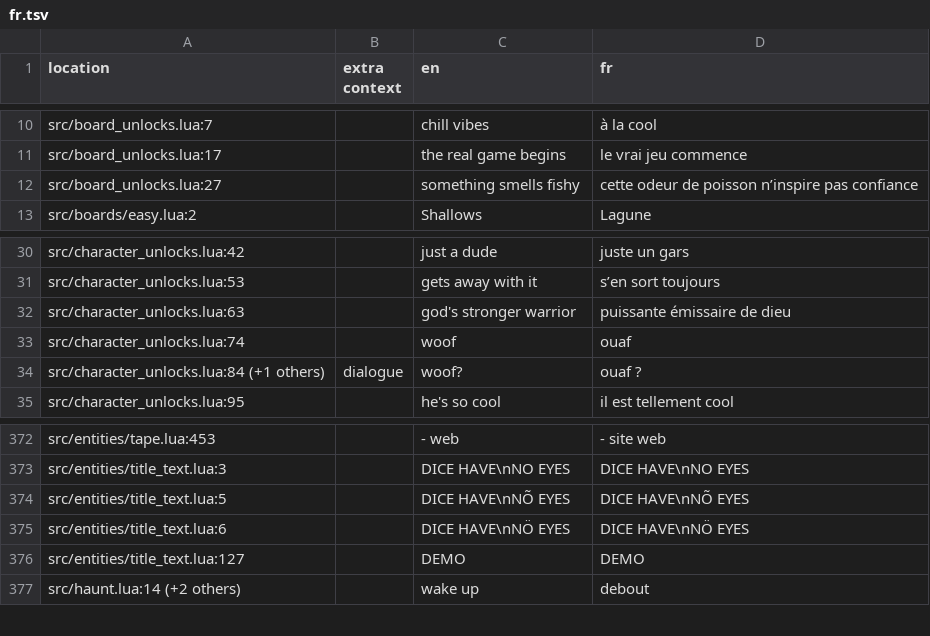
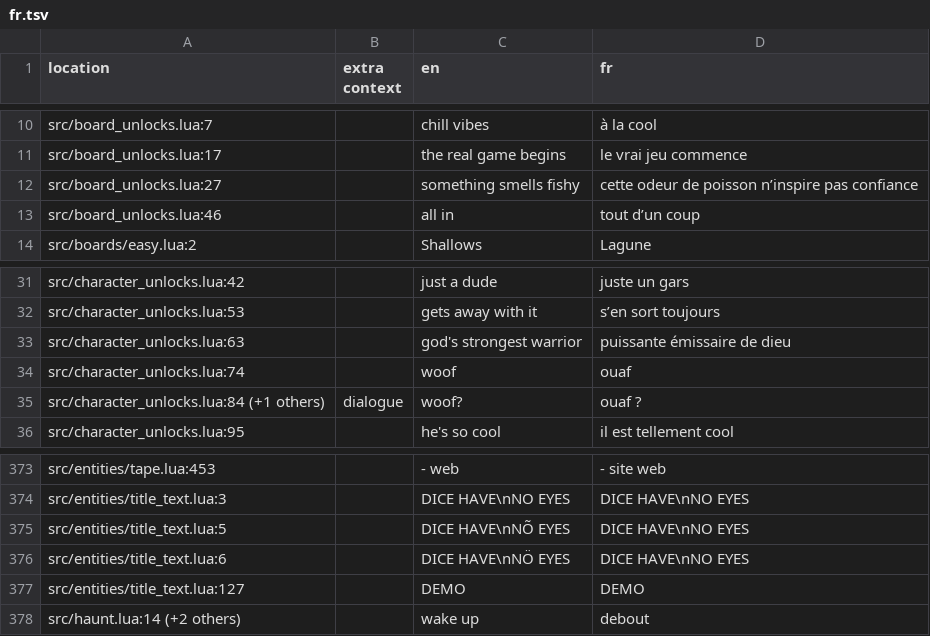
Before and after one commit to 1bardesign/dhne-translation, a TSV file: fr.tsv, drawn as a sheet; only a part is shown, gaps mark what is left out.

```diff
--- a/fr.tsv
+++ b/fr.tsv
@@ -12,2 +12,3 @@ src/board_unlocks.lua:17		the real game begins	le vrai jeu commence
 src/board_unlocks.lua:27		something smells fishy	cette odeur de poisson n’inspire pas confiance
+src/board_unlocks.lua:46		all in	tout d’un coup
 src/boards/easy.lua:2		Shallows	Lagune
@@ -31,3 +32,3 @@ src/character_unlocks.lua:42		just a dude	juste un gars
 src/character_unlocks.lua:53		gets away with it	s’en sort toujours
-src/character_unlocks.lua:63		god's stronger warrior	puissante émissaire de dieu
+src/character_unlocks.lua:63		god's strongest warrior	puissante émissaire de dieu
 src/character_unlocks.lua:74		woof	ouaf
@@ -373,4 +374,4 @@ src/entities/tape.lua:453		- web	- site web
 src/entities/title_text.lua:3		DICE HAVE\nNO EYES	DICE HAVE\nNO EYES
-src/entities/title_text.lua:5		DICE HAVE\nNÕ EYES	DICE HAVE\nNÕ EYES
-src/entities/title_text.lua:6		DICE HAVE\nNÖ EYES	DICE HAVE\nNÖ EYES
+src/entities/title_text.lua:5		DICE HAVE\nNÕ EYES	DICE HAVE\nNO EYES
+src/entities/title_text.lua:6		DICE HAVE\nNÖ EYES	DICE HAVE\nNO EYES
 src/entities/title_text.lua:127		DEMO	DEMO
```
Also changed, not shown: 4535880-achievements-localization.csv, de.tsv, 7 other files.
